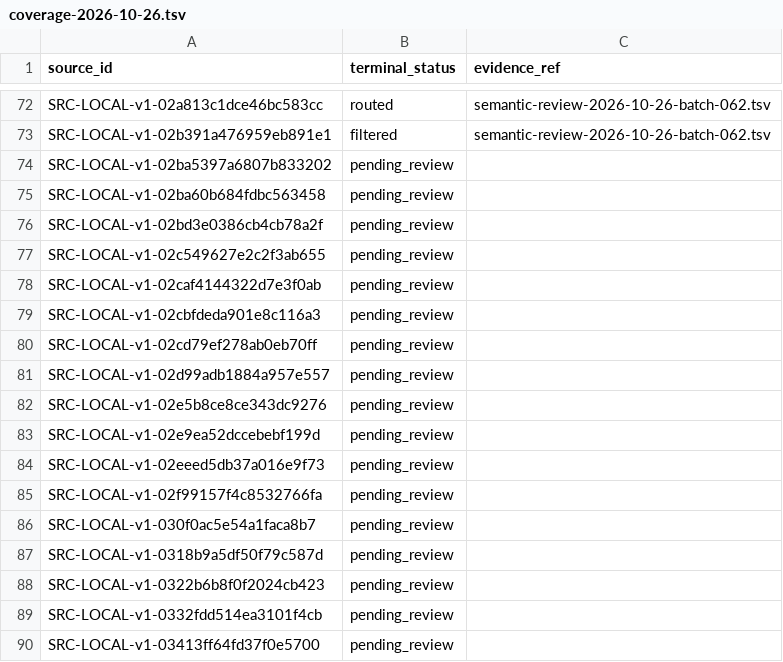
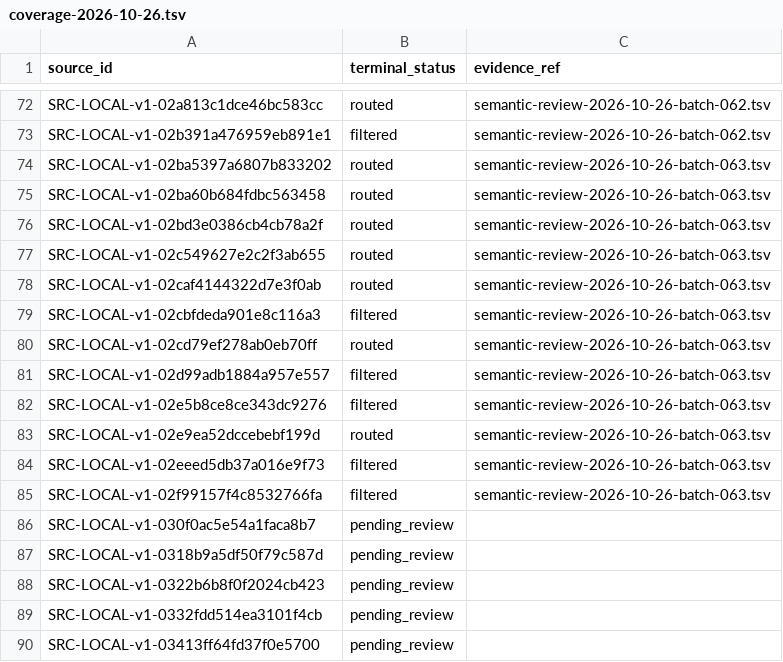
Before and after one commit to davyzhong/FLOW, a TSV file: docs/knowledge-base/10_sources/coverage-2026-10-26.tsv, drawn as a sheet; only a part is shown, gaps mark what is left out.

```diff
--- a/docs/knowledge-base/10_sources/coverage-2026-10-26.tsv
+++ b/docs/knowledge-base/10_sources/coverage-2026-10-26.tsv
@@ -73,14 +73,14 @@ SRC-LOCAL-v1-02a813c1dce46bc583cc	routed	semantic-review-2026-10-26-batch-062.ts
 SRC-LOCAL-v1-02b391a476959eb891e1	filtered	semantic-review-2026-10-26-batch-062.tsv
-SRC-LOCAL-v1-02ba5397a6807b833202	pending_review	
-SRC-LOCAL-v1-02ba60b684fdbc563458	pending_review	
-SRC-LOCAL-v1-02bd3e0386cb4cb78a2f	pending_review	
-SRC-LOCAL-v1-02c549627e2c2f3ab655	pending_review	
-SRC-LOCAL-v1-02caf4144322d7e3f0ab	pending_review	
-SRC-LOCAL-v1-02cbfdeda901e8c116a3	pending_review	
-SRC-LOCAL-v1-02cd79ef278ab0eb70ff	pending_review	
-SRC-LOCAL-v1-02d99adb1884a957e557	pending_review	
-SRC-LOCAL-v1-02e5b8ce8ce343dc9276	pending_review	
-SRC-LOCAL-v1-02e9ea52dccebebf199d	pending_review	
-SRC-LOCAL-v1-02eeed5db37a016e9f73	pending_review	
-SRC-LOCAL-v1-02f99157f4c8532766fa	pending_review	
+SRC-LOCAL-v1-02ba5397a6807b833202	routed	semantic-review-2026-10-26-batch-063.tsv
+SRC-LOCAL-v1-02ba60b684fdbc563458	routed	semantic-review-2026-10-26-batch-063.tsv
+SRC-LOCAL-v1-02bd3e0386cb4cb78a2f	routed	semantic-review-2026-10-26-batch-063.tsv
+SRC-LOCAL-v1-02c549627e2c2f3ab655	routed	semantic-review-2026-10-26-batch-063.tsv
+SRC-LOCAL-v1-02caf4144322d7e3f0ab	routed	semantic-review-2026-10-26-batch-063.tsv
+SRC-LOCAL-v1-02cbfdeda901e8c116a3	filtered	semantic-review-2026-10-26-batch-063.tsv
+SRC-LOCAL-v1-02cd79ef278ab0eb70ff	routed	semantic-review-2026-10-26-batch-063.tsv
+SRC-LOCAL-v1-02d99adb1884a957e557	filtered	semantic-review-2026-10-26-batch-063.tsv
+SRC-LOCAL-v1-02e5b8ce8ce343dc9276	filtered	semantic-review-2026-10-26-batch-063.tsv
+SRC-LOCAL-v1-02e9ea52dccebebf199d	routed	semantic-review-2026-10-26-batch-063.tsv
+SRC-LOCAL-v1-02eeed5db37a016e9f73	filtered	semantic-review-2026-10-26-batch-063.tsv
+SRC-LOCAL-v1-02f99157f4c8532766fa	filtered	semantic-review-2026-10-26-batch-063.tsv
 SRC-LOCAL-v1-030f0ac5e54a1faca8b7	pending_review	
```
Also changed, not shown: docs/knowledge-base/00_governance/change-manifests/obsidianwiki-20261026T005516+0800-d601b4d5-l2.tsv, docs/knowledge-base/99_manifest/inventory.tsv, 9 other files.
